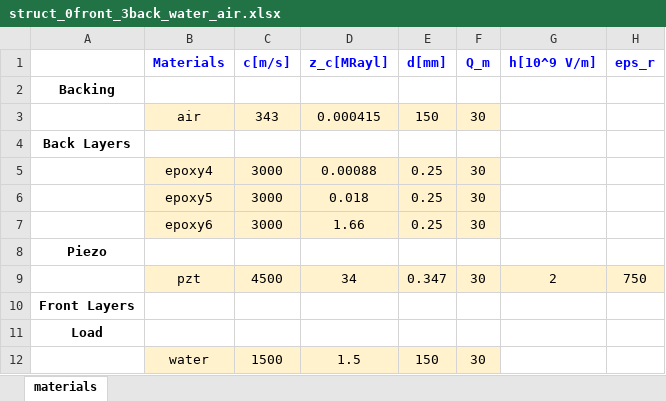
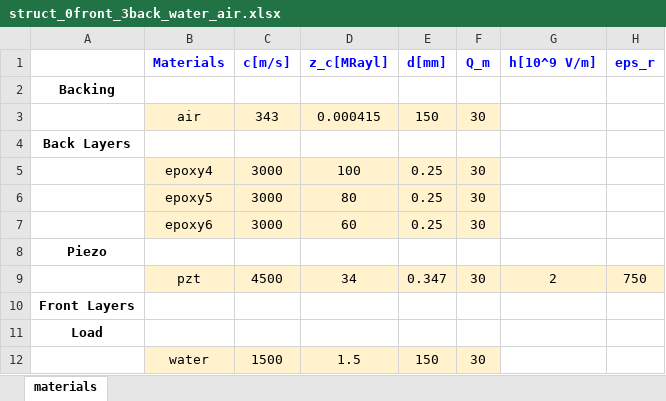
Before and after one commit to Mats44/new_xtrans, an Excel workbook: parameters/struct_0front_3back_water_air.xlsx, sheet materials, drawn as a sheet; values as stored, in another font and other column widths than the file's, no borders; the diff names each change by its address in the sheet, - before the commit and + after, or states it on an @@ line.

```diff
--- a/parameters/struct_0front_3back_water_air.xlsx (sheet materials)
+++ b/parameters/struct_0front_3back_water_air.xlsx (sheet materials)
-D5 (z_c[MRayl]): 0.00088
+D5 (z_c[MRayl]): 100
-D6 (z_c[MRayl]): 0.018
+D6 (z_c[MRayl]): 80
-D7 (z_c[MRayl]): 1.66
+D7 (z_c[MRayl]): 60
```
Also changed, not shown: parameters/struct_0front_1back_water_air.xlsx, parameters/struct_1front_0back_air_air.xlsx, 45 other files.
